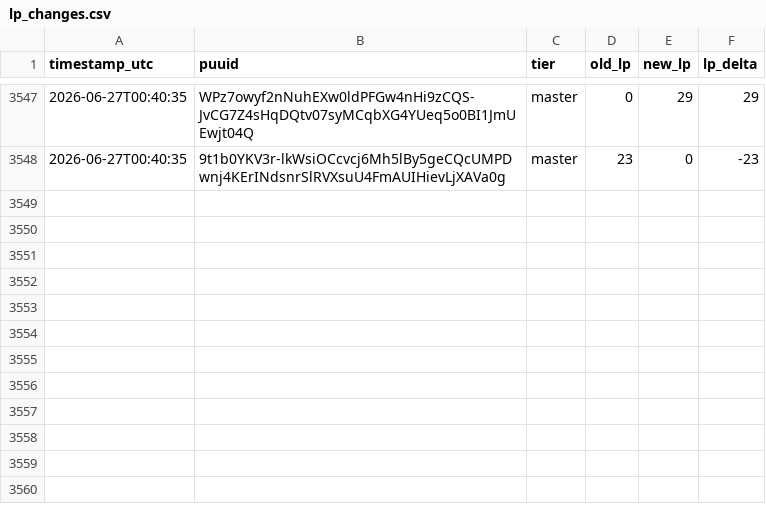
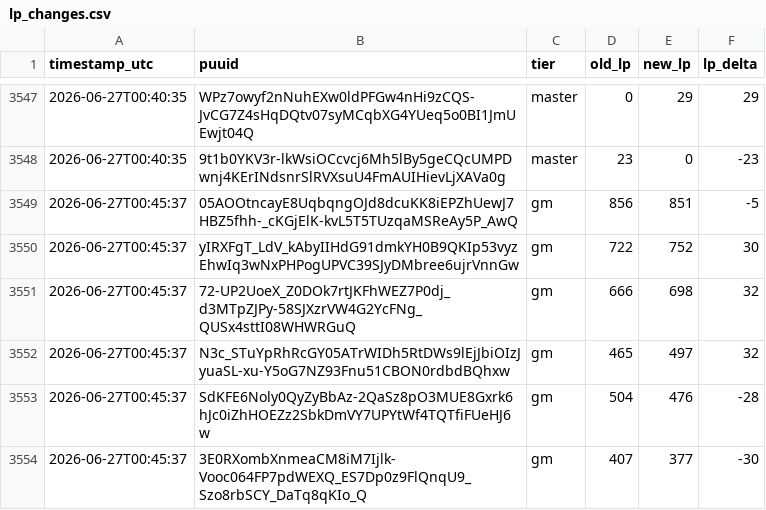
Before and after one commit to aasilvestre/lol-flex-tracker-2, a CSV file: data/lp_changes.csv, drawn as a sheet; only a part is shown, gaps mark what is left out; the diff names each change by its address in the sheet, - before the commit and + after, or states it on an @@ line.

```diff
--- a/data/lp_changes.csv
+++ b/data/lp_changes.csv
+row 3549: 2026-06-27T00:45:37 | 05AOOtncayE8UqbqngOJd8dcuKK8iEPZhUewJ7HBZ5fhh-_cKGjElK-kvL5T5TUzqaMSReAy5P_AwQ | gm | 856 | 851 | -5
+row 3550: 2026-06-27T00:45:37 | yIRXFgT_LdV_kAbyIIHdG91dmkYH0B9QKIp53vyzEhwIq3wNxPHPogUPVC39SJyDMbree6ujrVnnGw | gm | 722 | 752 | 30
+row 3551: 2026-06-27T00:45:37 | 72-UP2UoeX_Z0DOk7rtJKFhWEZ7P0dj_d3MTpZJPy-58SJXzrVW4G2YcFNg_QUSx4sttI08WHWRGuQ | gm | 666 | 698 | 32
+row 3552: 2026-06-27T00:45:37 | N3c_STuYpRhRcGY05ATrWIDh5RtDWs9lEjJbiOIzJyuaSL-xu-Y5oG7NZ93Fnu51CBON0rdbdBQhxw | gm | 465 | 497 | 32
+row 3553: 2026-06-27T00:45:37 | SdKFE6Noly0QyZyBbAz-2QaSz8pO3MUE8Gxrk6hJc0iZhHOEZz2SbkDmVY7UPYtWf4TQTfiFUeHJ6w | gm | 504 | 476 | -28
+row 3554: 2026-06-27T00:45:37 | 3E0RXombXnmeaCM8iM7Ijlk-Vooc064FP7pdWEXQ_ES7Dp0z9FlQnqU9_Szo8rbSCY_DaTq8qKIo_Q | gm | 407 | 377 | -30
```
Also changed, not shown: data/player_current.csv.
